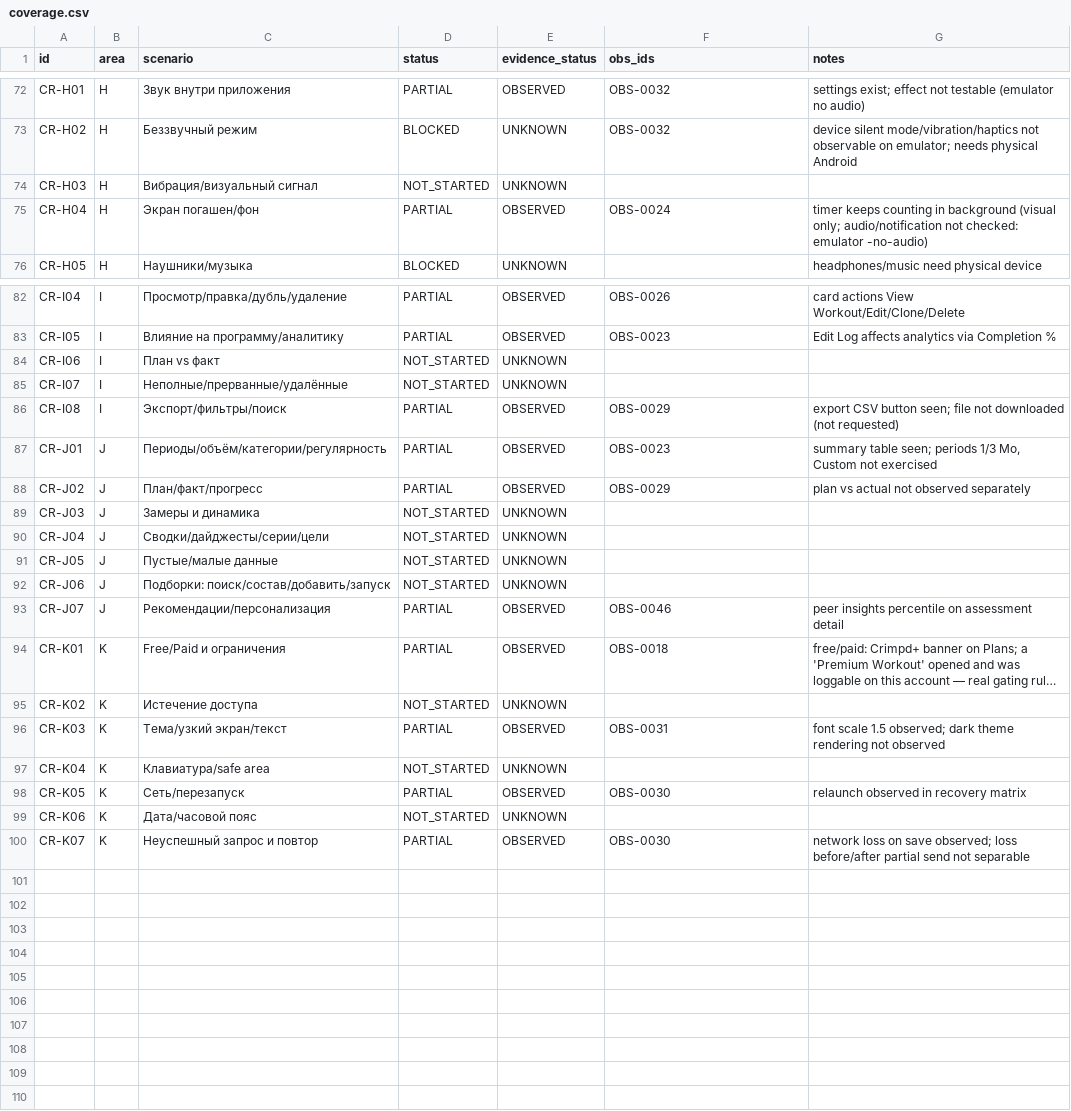
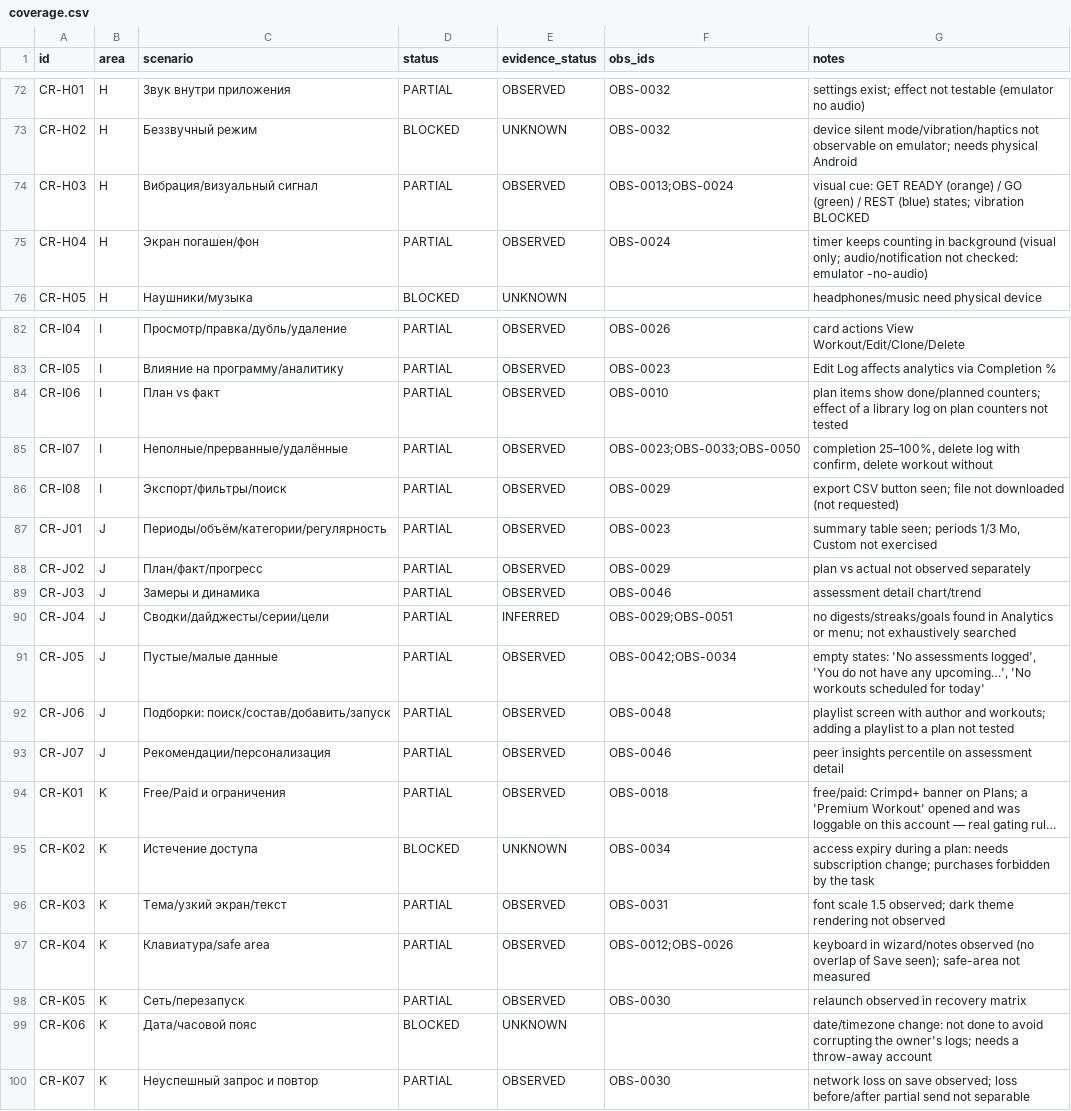
Before and after one commit to bimoool/pullup-trainer-bot, a CSV file: docs/research/crimpd-rescan-20261021/coverage.csv, drawn as a sheet; only a part is shown, gaps mark what is left out; long unchanged cells end in …; the diff covers the shown part only; the diff names each change by its address in the sheet, - before the commit and + after, or states it on an @@ line.

```diff
--- a/docs/research/crimpd-rescan-20261021/coverage.csv
+++ b/docs/research/crimpd-rescan-20261021/coverage.csv
-D74 (status): NOT_STARTED
+D74 (status): PARTIAL
-E74 (evidence_status): UNKNOWN
+E74 (evidence_status): OBSERVED
-F74 (obs_ids): (empty)
+F74 (obs_ids): OBS-0013;OBS-0024
-G74 (notes): (empty)
+G74 (notes): visual cue: GET READY (orange) / GO (green) / REST (blue) states; vibration BLOCKED
-D84:D85 (status): NOT_STARTED
+D84:D85 (status): PARTIAL
-E84:E85 (evidence_status): UNKNOWN
+E84:E85 (evidence_status): OBSERVED
-F84 (obs_ids): (empty)
+F84 (obs_ids): OBS-0010
-G84 (notes): (empty)
+G84 (notes): plan items show done/planned counters; effect of a library log on plan counters not tested
-F85 (obs_ids): (empty)
+F85 (obs_ids): OBS-0023;OBS-0033;OBS-0050
-G85 (notes): (empty)
+G85 (notes): completion 25–100%, delete log with confirm, delete workout without
-D89:D92 (status): NOT_STARTED
+D89:D92 (status): PARTIAL
-E89 (evidence_status): UNKNOWN
+E89 (evidence_status): OBSERVED
-F89 (obs_ids): (empty)
+F89 (obs_ids): OBS-0046
-G89 (notes): (empty)
+G89 (notes): assessment detail chart/trend
-E90 (evidence_status): UNKNOWN
+E90 (evidence_status): INFERRED
-F90 (obs_ids): (empty)
+F90 (obs_ids): OBS-0029;OBS-0051
-G90 (notes): (empty)
+G90 (notes): no digests/streaks/goals found in Analytics or menu; not exhaustively searched
-E91:E92 (evidence_status): UNKNOWN
+E91:E92 (evidence_status): OBSERVED
-F91 (obs_ids): (empty)
+F91 (obs_ids): OBS-0042;OBS-0034
-G91 (notes): (empty)
+G91 (notes): empty states: 'No assessments logged', 'You do not have any upcoming…', 'No workouts scheduled for today'
-F92 (obs_ids): (empty)
+F92 (obs_ids): OBS-0048
-G92 (notes): (empty)
+G92 (notes): playlist screen with author and workouts; adding a playlist to a plan not tested
-D95 (status): NOT_STARTED
+D95 (status): BLOCKED
-F95 (obs_ids): (empty)
+F95 (obs_ids): OBS-0034
-G95 (notes): (empty)
+G95 (notes): access expiry during a plan: needs subscription change; purchases forbidden by the task
-D97 (status): NOT_STARTED
+D97 (status): PARTIAL
-E97 (evidence_status): UNKNOWN
+E97 (evidence_status): OBSERVED
-F97 (obs_ids): (empty)
+F97 (obs_ids): OBS-0012;OBS-0026
-G97 (notes): (empty)
+G97 (notes): keyboard in wizard/notes observed (no overlap of Save seen); safe-area not measured
-D99 (status): NOT_STARTED
+D99 (status): BLOCKED
-G99 (notes): (empty)
+G99 (notes): date/timezone change: not done to avoid corrupting the owner's logs; needs a throw-away account
```
Also changed, not shown: 89 edited cells elsewhere in this file, docs/research/crimpd-rescan-20261021/comparison.csv, docs/research/crimpd-rescan-20261021/observations.csv, 7 other files.
